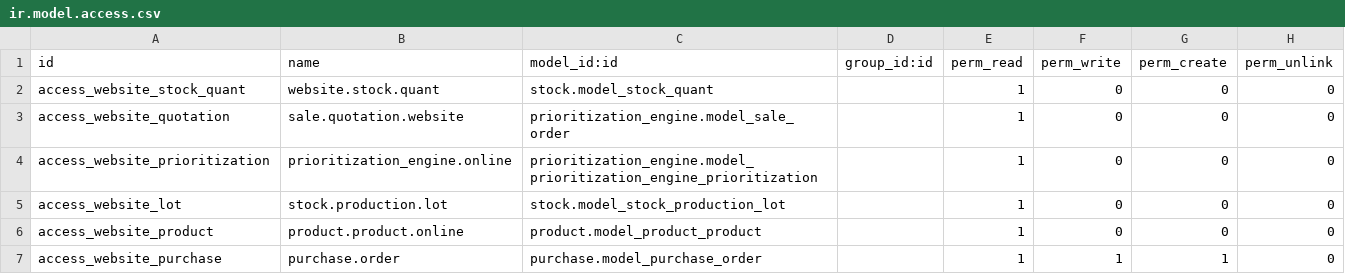
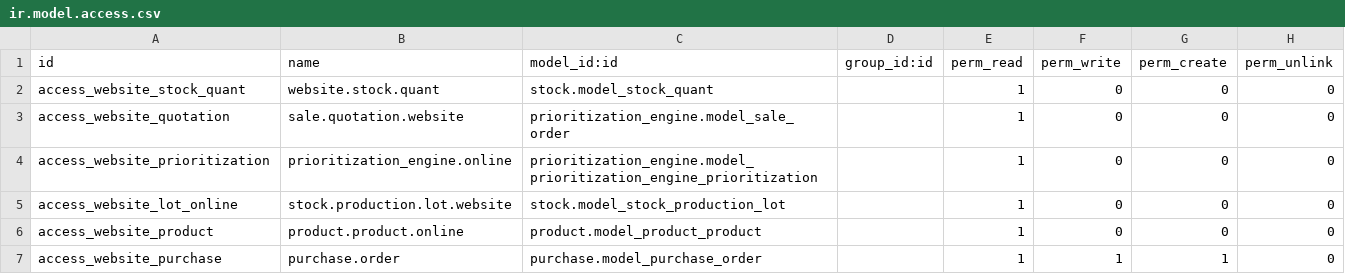
Before and after one commit to bits-amitrathod/odoo12, a CSV file: website_quote_ext/security/ir.model.access.csv, drawn as a sheet.

Commit message:
Change in security

```diff
--- a/website_quote_ext/security/ir.model.access.csv
+++ b/website_quote_ext/security/ir.model.access.csv
@@ -4,3 +4,3 @@ access_website_quotation,sale.quotation.website,prioritization_engine.model_sale
 access_website_prioritization,prioritization_engine.online,prioritization_engine.model_prioritization_engine_prioritization,,1,0,0,0
-access_website_lot,stock.production.lot,stock.model_stock_production_lot,,1,0,0,0
+access_website_lot_online,stock.production.lot.website,stock.model_stock_production_lot,,1,0,0,0
 access_website_product,product.product.online,product.model_product_product,,1,0,0,0
```
